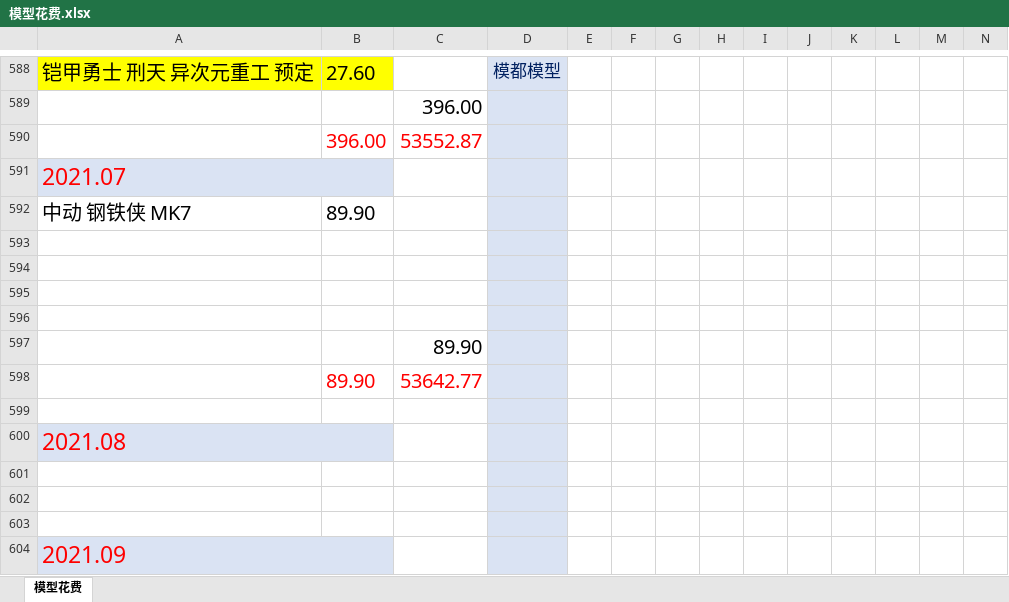
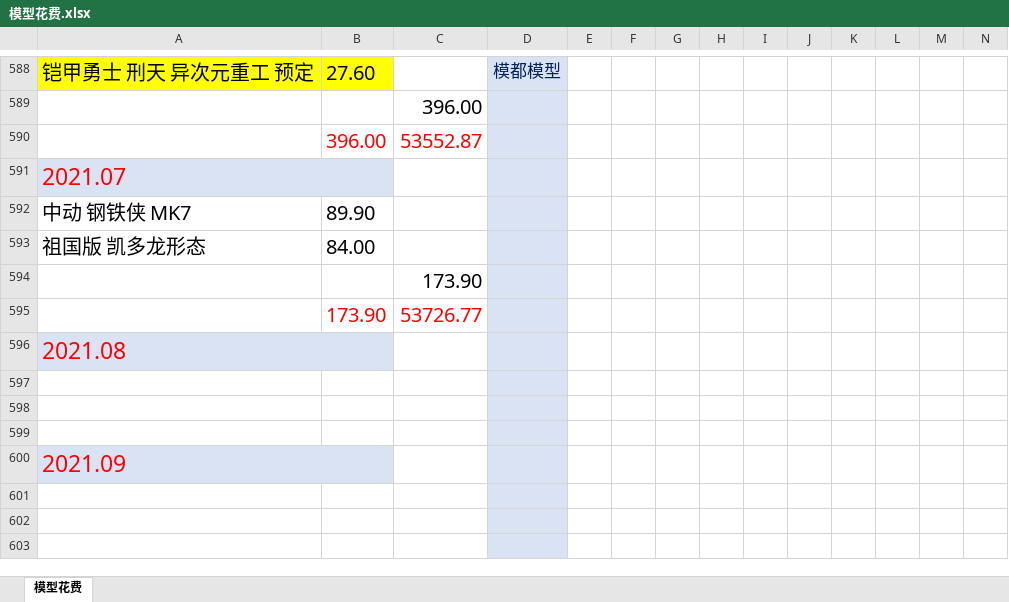
Before and after one commit to wlq82882984/RankTest, an Excel workbook: 健身文档/模型花费.xlsx, sheet 模型花费, drawn as a sheet; only a part is shown, gaps mark what is left out; the shorter side is filled out with more unchanged rows; values as stored, in another font and other column widths than the file's, no borders; removed rows and columns are numbered as before the commit, all else as after; rows hold the shown columns only; the diff names each change by its address in the sheet, - before the commit and + after, or states it on an @@ line.

Commit message:
no message

```diff
--- a/健身文档/模型花费.xlsx (sheet 模型花费)
+++ b/健身文档/模型花费.xlsx (sheet 模型花费)
-row 593: (empty)
+row 593: 祖国版 凯多龙形态 | 84.00
-row 594: (empty)
-row 595: (empty)
-row 596: (empty)
-C594: 89.90
+C594: 173.90
-row 598:  | 89.90 | 53642.77
-row 595: (empty)
+row 595:  | 173.90 | 53726.77
```
